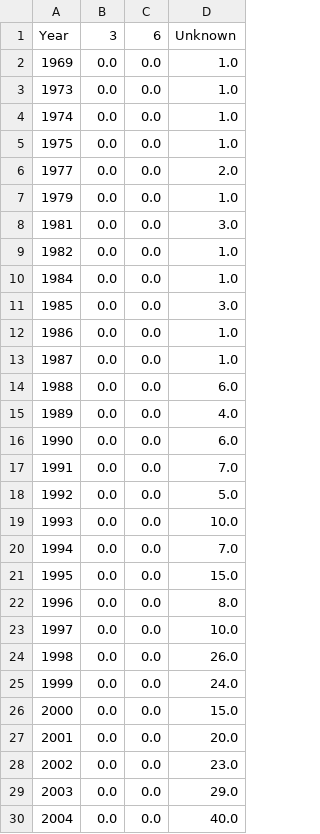
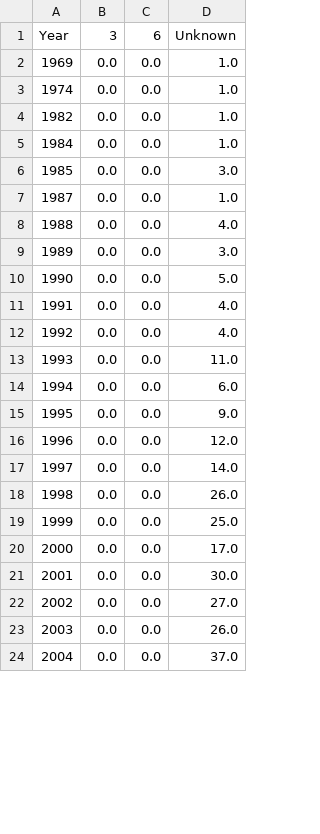
Before and after one commit to jtapolcai/corePaperList, a CSV file: figures/already_abroad_coreA_by_year.csv, drawn as a sheet; only a part is shown; the diff covers the shown part only.

```diff
--- a/figures/already_abroad_coreA_by_year.csv
+++ b/figures/already_abroad_coreA_by_year.csv
@@ -2,8 +2,3 @@ Year,3,6,Unknown
 1969,0.0,0.0,1.0
-1973,0.0,0.0,1.0
 1974,0.0,0.0,1.0
-1975,0.0,0.0,1.0
-1977,0.0,0.0,2.0
-1979,0.0,0.0,1.0
-1981,0.0,0.0,3.0
 1982,0.0,0.0,1.0
@@ -11,20 +6,19 @@ Year,3,6,Unknown
 1985,0.0,0.0,3.0
-1986,0.0,0.0,1.0
 1987,0.0,0.0,1.0
-1988,0.0,0.0,6.0
-1989,0.0,0.0,4.0
-1990,0.0,0.0,6.0
-1991,0.0,0.0,7.0
-1992,0.0,0.0,5.0
-1993,0.0,0.0,10.0
-1994,0.0,0.0,7.0
-1995,0.0,0.0,15.0
-1996,0.0,0.0,8.0
-1997,0.0,0.0,10.0
+1988,0.0,0.0,4.0
+1989,0.0,0.0,3.0
+1990,0.0,0.0,5.0
+1991,0.0,0.0,4.0
+1992,0.0,0.0,4.0
+1993,0.0,0.0,11.0
+1994,0.0,0.0,6.0
+1995,0.0,0.0,9.0
+1996,0.0,0.0,12.0
+1997,0.0,0.0,14.0
 1998,0.0,0.0,26.0
-1999,0.0,0.0,24.0
-2000,0.0,0.0,15.0
-2001,0.0,0.0,20.0
-2002,0.0,0.0,23.0
-2003,0.0,0.0,29.0
-2004,0.0,0.0,40.0
+1999,0.0,0.0,25.0
+2000,0.0,0.0,17.0
+2001,0.0,0.0,30.0
+2002,0.0,0.0,27.0
+2003,0.0,0.0,26.0
+2004,0.0,0.0,37.0
```
Also changed, not shown: 9 edited cells elsewhere in this file, figures/already_abroad_coreAstar_by_year.csv, figures/hungarian_coreA_by_year.csv, 31 other files.
